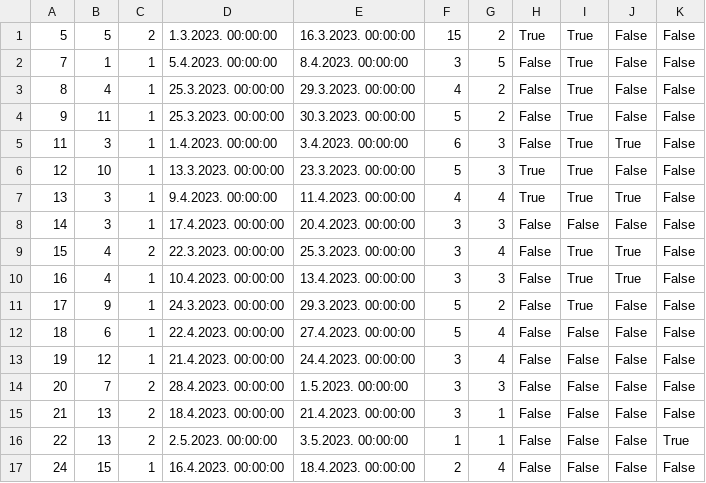
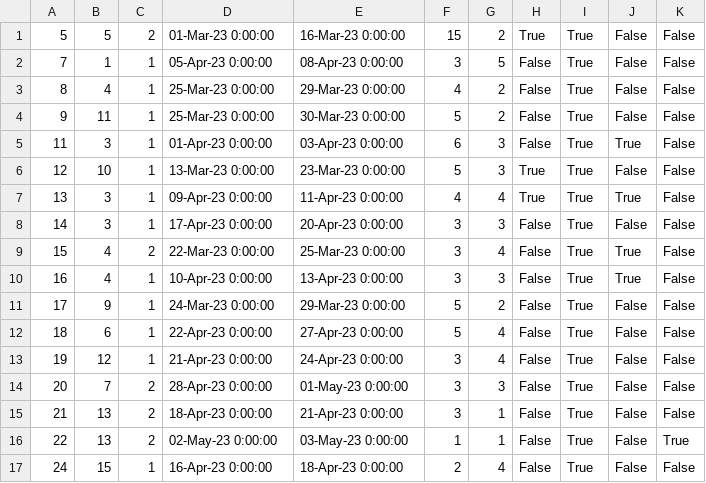
Before and after one commit to JovanDozic/sims-2023-group-4-team-A, a CSV file: sims-2023-group-4-team-A/SIMSProject/Resources/Data/accommodationReservations.csv, drawn as a sheet.

```diff
--- a/sims-2023-group-4-team-A/SIMSProject/Resources/Data/accommodationReservations.csv
+++ b/sims-2023-group-4-team-A/SIMSProject/Resources/Data/accommodationReservations.csv
@@ -1,17 +1,17 @@
-5|5|2|1.3.2023. 00:00:00|16.3.2023. 00:00:00|15|2|True|True|False|False
-7|1|1|5.4.2023. 00:00:00|8.4.2023. 00:00:00|3|5|False|True|False|False
-8|4|1|25.3.2023. 00:00:00|29.3.2023. 00:00:00|4|2|False|True|False|False
-9|11|1|25.3.2023. 00:00:00|30.3.2023. 00:00:00|5|2|False|True|False|False
-11|3|1|1.4.2023. 00:00:00|3.4.2023. 00:00:00|6|3|False|True|True|False
-12|10|1|13.3.2023. 00:00:00|23.3.2023. 00:00:00|5|3|True|True|False|False
-13|3|1|9.4.2023. 00:00:00|11.4.2023. 00:00:00|4|4|True|True|True|False
-14|3|1|17.4.2023. 00:00:00|20.4.2023. 00:00:00|3|3|False|False|False|False
-15|4|2|22.3.2023. 00:00:00|25.3.2023. 00:00:00|3|4|False|True|True|False
-16|4|1|10.4.2023. 00:00:00|13.4.2023. 00:00:00|3|3|False|True|True|False
-17|9|1|24.3.2023. 00:00:00|29.3.2023. 00:00:00|5|2|False|True|False|False
-18|6|1|22.4.2023. 00:00:00|27.4.2023. 00:00:00|5|4|False|False|False|False
-19|12|1|21.4.2023. 00:00:00|24.4.2023. 00:00:00|3|4|False|False|False|False
-20|7|2|28.4.2023. 00:00:00|1.5.2023. 00:00:00|3|3|False|False|False|False
-21|13|2|18.4.2023. 00:00:00|21.4.2023. 00:00:00|3|1|False|False|False|False
-22|13|2|2.5.2023. 00:00:00|3.5.2023. 00:00:00|1|1|False|False|False|True
-24|15|1|16.4.2023. 00:00:00|18.4.2023. 00:00:00|2|4|False|False|False|False
+5|5|2|01-Mar-23 0:00:00|16-Mar-23 0:00:00|15|2|True|True|False|False
+7|1|1|05-Apr-23 0:00:00|08-Apr-23 0:00:00|3|5|False|True|False|False
+8|4|1|25-Mar-23 0:00:00|29-Mar-23 0:00:00|4|2|False|True|False|False
+9|11|1|25-Mar-23 0:00:00|30-Mar-23 0:00:00|5|2|False|True|False|False
+11|3|1|01-Apr-23 0:00:00|03-Apr-23 0:00:00|6|3|False|True|True|False
+12|10|1|13-Mar-23 0:00:00|23-Mar-23 0:00:00|5|3|True|True|False|False
+13|3|1|09-Apr-23 0:00:00|11-Apr-23 0:00:00|4|4|True|True|True|False
+14|3|1|17-Apr-23 0:00:00|20-Apr-23 0:00:00|3|3|False|True|False|False
+15|4|2|22-Mar-23 0:00:00|25-Mar-23 0:00:00|3|4|False|True|True|False
+16|4|1|10-Apr-23 0:00:00|13-Apr-23 0:00:00|3|3|False|True|True|False
+17|9|1|24-Mar-23 0:00:00|29-Mar-23 0:00:00|5|2|False|True|False|False
+18|6|1|22-Apr-23 0:00:00|27-Apr-23 0:00:00|5|4|False|True|False|False
+19|12|1|21-Apr-23 0:00:00|24-Apr-23 0:00:00|3|4|False|True|False|False
+20|7|2|28-Apr-23 0:00:00|01-May-23 0:00:00|3|3|False|True|False|False
+21|13|2|18-Apr-23 0:00:00|21-Apr-23 0:00:00|3|1|False|True|False|False
+22|13|2|02-May-23 0:00:00|03-May-23 0:00:00|1|1|False|True|False|True
+24|15|1|16-Apr-23 0:00:00|18-Apr-23 0:00:00|2|4|False|True|False|False
```
Also changed, not shown: sims-2023-group-4-team-A/SIMSProject/Resources/Data/notifications.csv, 1 other file.
